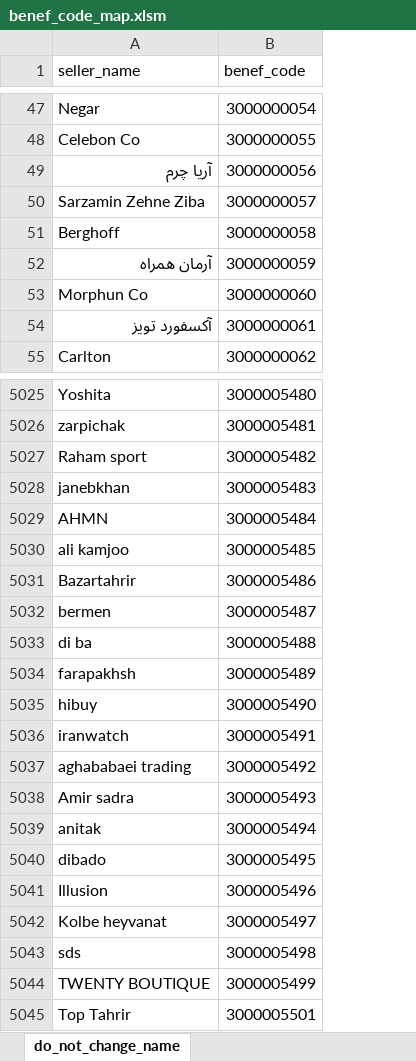
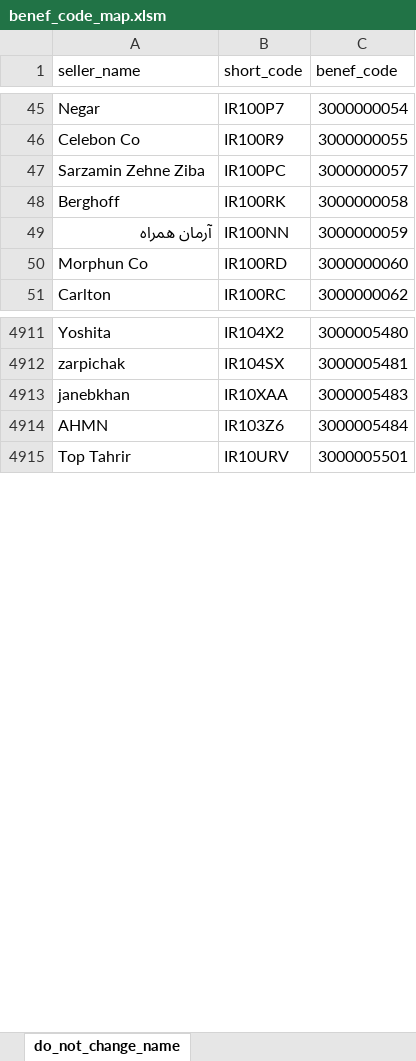
Before and after one commit to tbeaudouin05/booking_app, an Excel workbook: 2_input/benef_code_map.xlsm, sheet do_not_change_name, drawn as a sheet; only a part is shown, gaps mark what is left out; values as stored, in another font and other column widths than the file's, no borders; conditional formats not drawn; removed rows and columns are numbered as before the commit, all else as after; the diff covers the shown part only; the diff names each change by its address in the sheet, - before the commit and + after, or states it on an @@ line.

Commit message:
v_1_1_0: map benef_code on short_code

```diff
--- a/2_input/benef_code_map.xlsm (sheet do_not_change_name)
+++ b/2_input/benef_code_map.xlsm (sheet do_not_change_name)
+column B (short_code), rows 45-51: IR100P7 | IR100R9 | IR100PC | IR100RK | IR100NN | IR100RD | IR100RC; rows 4911-4915: IR104X2 | IR104SX | IR10XAA | IR103Z6 | IR10URV
-row 49: آریا چرم | 3000000056
-row 54: آکسفورد تویز | 3000000061
-row 5027: Raham sport | 3000005482
-row 5030: ali kamjoo | 3000005485
-row 5031: Bazartahrir | 3000005486
-row 5032: bermen | 3000005487
-row 5033: di ba | 3000005488
-row 5034: farapakhsh | 3000005489
-row 5035: hibuy | 3000005490
-row 5036: iranwatch | 3000005491
-row 5037: aghababaei trading | 3000005492
-row 5038: Amir sadra | 3000005493
-row 5039: anitak | 3000005494
-row 5040: dibado | 3000005495
-row 5041: Illusion | 3000005496
-row 5042: Kolbe heyvanat | 3000005497
-row 5043: sds | 3000005498
-row 5044: TWENTY BOUTIQUE | 3000005499
```
Also changed, not shown: 164 removed rows and cell formats elsewhere in this sheet, 2_input/sc_date_filter.xlsm, 12 other files.
